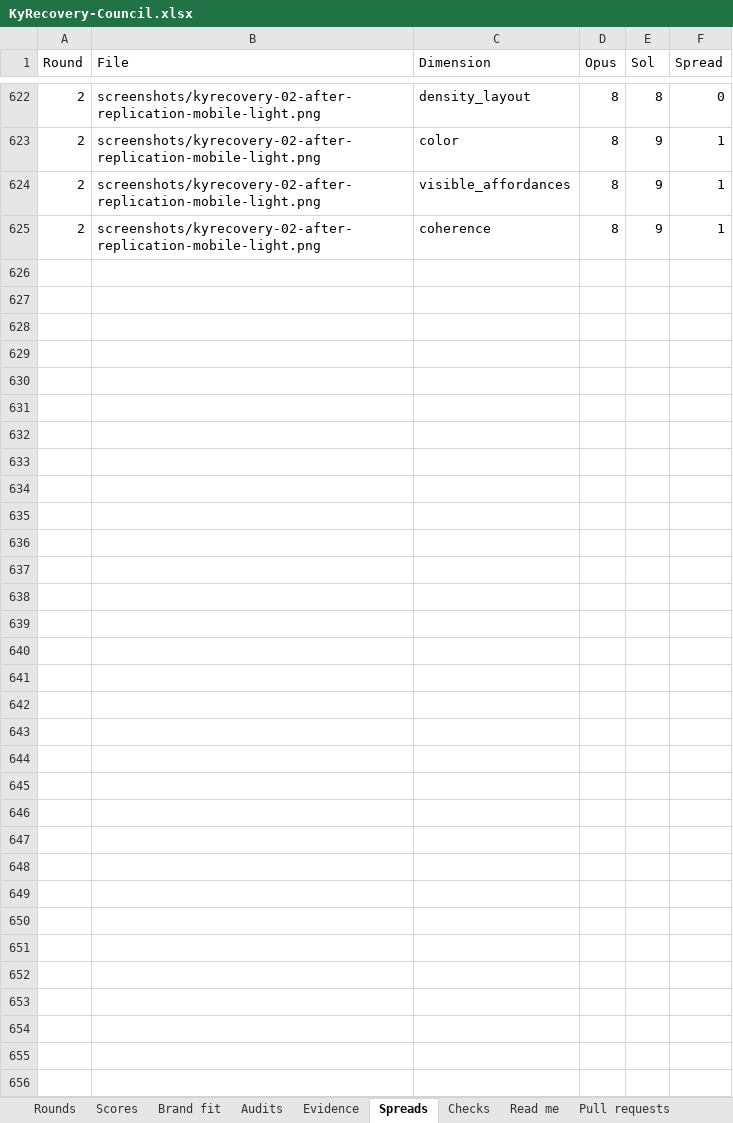
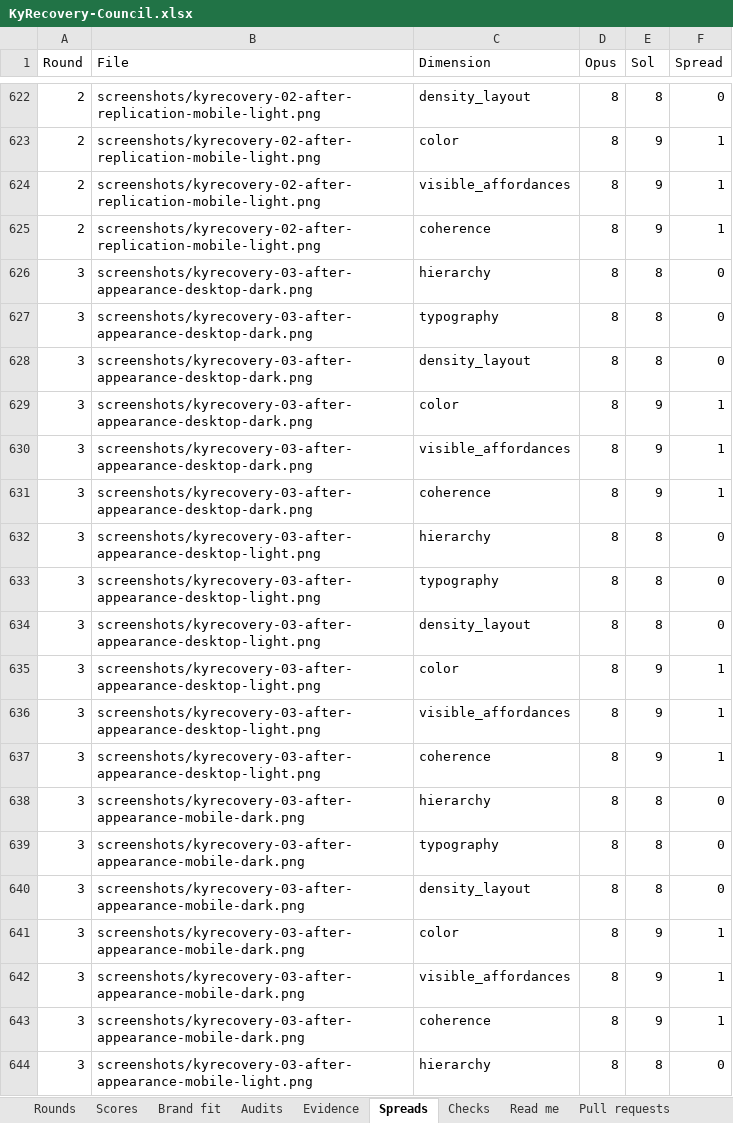
Before and after one commit to Busnes-app/KyRecovery-server, an Excel workbook: docs/ui-recovery-eight/KyRecovery-Council.xlsx, sheet Spreads, drawn as a sheet; only a part is shown, gaps mark what is left out; values as stored, in another font and other column widths than the file's, no borders; the diff covers the shown part only; the diff names each change by its address in the sheet, - before the commit and + after, or states it on an @@ line.

```diff
--- a/docs/ui-recovery-eight/KyRecovery-Council.xlsx (sheet Spreads)
+++ b/docs/ui-recovery-eight/KyRecovery-Council.xlsx (sheet Spreads)
+row 626: 3 | screenshots/kyrecovery-03-after-appearance-desktop-dark.png | hierarchy | 8 | 8 | 0
+row 627: 3 | screenshots/kyrecovery-03-after-appearance-desktop-dark.png | typography | 8 | 8 | 0
+row 628: 3 | screenshots/kyrecovery-03-after-appearance-desktop-dark.png | density_layout | 8 | 8 | 0
+row 629: 3 | screenshots/kyrecovery-03-after-appearance-desktop-dark.png | color | 8 | 9 | 1
+row 630: 3 | screenshots/kyrecovery-03-after-appearance-desktop-dark.png | visible_affordances | 8 | 9 | 1
+row 631: 3 | screenshots/kyrecovery-03-after-appearance-desktop-dark.png | coherence | 8 | 9 | 1
+row 632: 3 | screenshots/kyrecovery-03-after-appearance-desktop-light.png | hierarchy | 8 | 8 | 0
+row 633: 3 | screenshots/kyrecovery-03-after-appearance-desktop-light.png | typography | 8 | 8 | 0
+row 634: 3 | screenshots/kyrecovery-03-after-appearance-desktop-light.png | density_layout | 8 | 8 | 0
+row 635: 3 | screenshots/kyrecovery-03-after-appearance-desktop-light.png | color | 8 | 9 | 1
+row 636: 3 | screenshots/kyrecovery-03-after-appearance-desktop-light.png | visible_affordances | 8 | 9 | 1
+row 637: 3 | screenshots/kyrecovery-03-after-appearance-desktop-light.png | coherence | 8 | 9 | 1
+row 638: 3 | screenshots/kyrecovery-03-after-appearance-mobile-dark.png | hierarchy | 8 | 8 | 0
+row 639: 3 | screenshots/kyrecovery-03-after-appearance-mobile-dark.png | typography | 8 | 8 | 0
+row 640: 3 | screenshots/kyrecovery-03-after-appearance-mobile-dark.png | density_layout | 8 | 8 | 0
+row 641: 3 | screenshots/kyrecovery-03-after-appearance-mobile-dark.png | color | 8 | 9 | 1
+row 642: 3 | screenshots/kyrecovery-03-after-appearance-mobile-dark.png | visible_affordances | 8 | 9 | 1
+row 643: 3 | screenshots/kyrecovery-03-after-appearance-mobile-dark.png | coherence | 8 | 9 | 1
+row 644: 3 | screenshots/kyrecovery-03-after-appearance-mobile-light.png | hierarchy | 8 | 8 | 0
```
Also changed, not shown: 293 added rows elsewhere in this sheet, sheet Scores, sheet Brand fit, sheet Evidence, sheet Rounds, sheet Checks, 10 other files.
